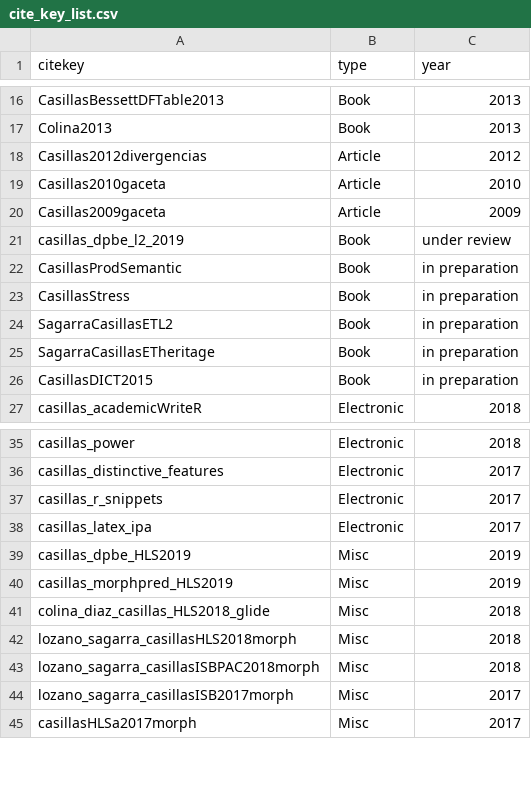
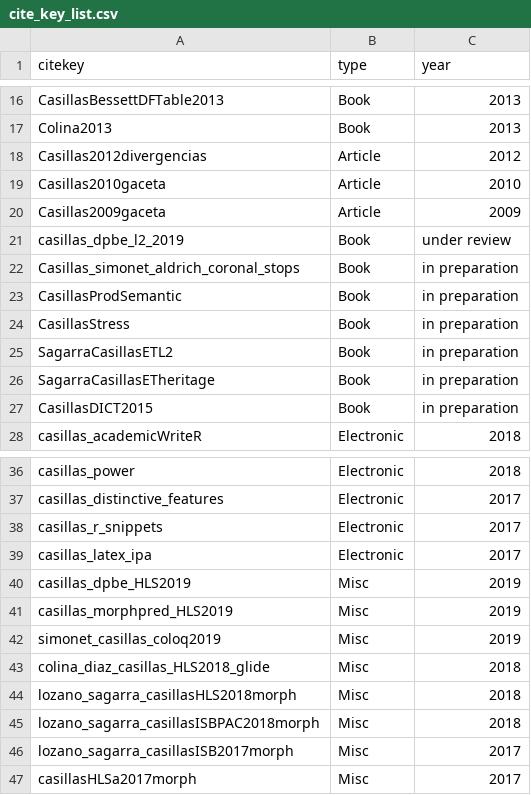
Before and after one commit to jvcasillas/mybib, a CSV file: cite_key_list.csv, drawn as a sheet; only a part is shown, gaps mark what is left out; the diff names each change by its address in the sheet, - before the commit and + after, or states it on an @@ line.

```diff
--- a/cite_key_list.csv
+++ b/cite_key_list.csv
+row 22: Casillas_simonet_aldrich_coronal_stops | Book | in preparation
+row 42: simonet_casillas_coloq2019 | Misc | 2019
```
Also changed, not shown: 13 other files.
